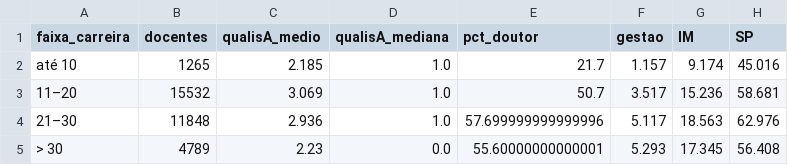
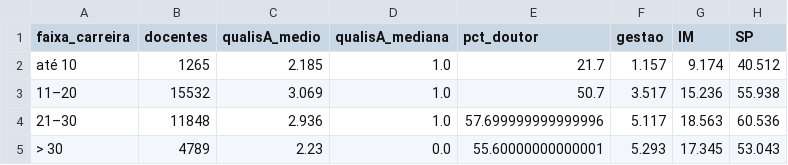
Before and after one commit to sgtmaninho/valorizacao-docente-rede-federal, a CSV file: data/analise/ranking/carreira_faixas.csv, drawn as a sheet.

```diff
--- a/data/analise/ranking/carreira_faixas.csv
+++ b/data/analise/ranking/carreira_faixas.csv
@@ -1,5 +1,5 @@
 faixa_carreira,docentes,qualisA_medio,qualisA_mediana,pct_doutor,gestao,IM,SP
-até 10,1265,2.185,1.0,21.7,1.157,9.174,45.016
-11–20,15532,3.069,1.0,50.7,3.517,15.236,58.681
-21–30,11848,2.936,1.0,57.699999999999996,5.117,18.563,62.976
-> 30,4789,2.23,0.0,55.60000000000001,5.293,17.345,56.408
+até 10,1265,2.185,1.0,21.7,1.157,9.174,40.512
+11–20,15532,3.069,1.0,50.7,3.517,15.236,55.938
+21–30,11848,2.936,1.0,57.699999999999996,5.117,18.563,60.536
+> 30,4789,2.23,0.0,55.60000000000001,5.293,17.345,53.043
```
Also changed, not shown: data/analise/ranking/ganha_perde.csv, data/analise/ranking/ranking_campus_sp.csv, 9 other files.
